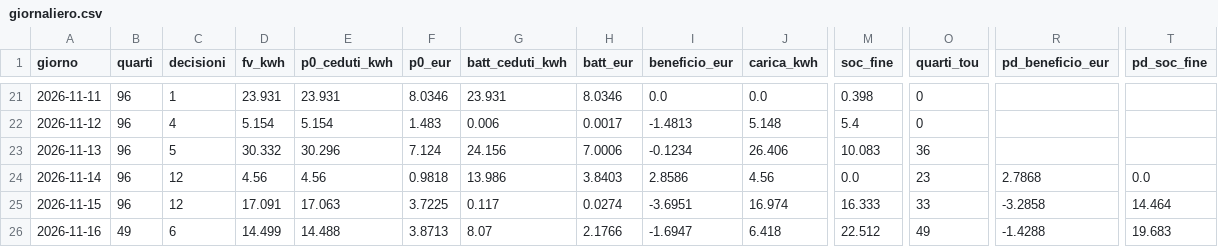
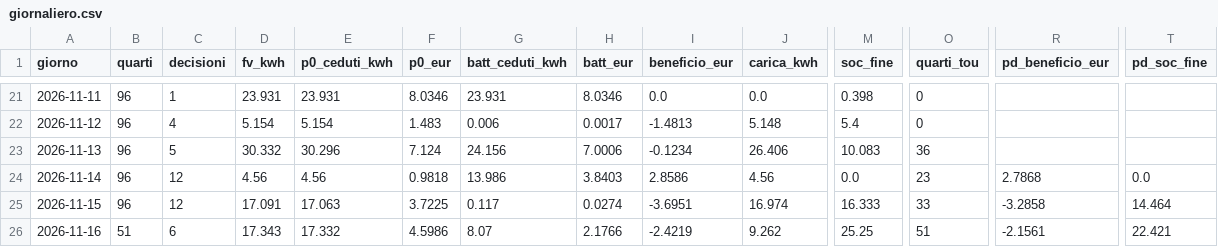
Before and after one commit to paolofontanacn-code/ems-dati, a CSV file: cessione/live/giornaliero.csv, drawn as a sheet; only a part is shown, gaps mark what is left out; the diff names each change by its address in the sheet, - before the commit and + after, or states it on an @@ line.

```diff
--- a/cessione/live/giornaliero.csv
+++ b/cessione/live/giornaliero.csv
-B26 (quarti): 49
+B26 (quarti): 51
-D26 (fv_kwh): 14.499
+D26 (fv_kwh): 17.343
-E26 (p0_ceduti_kwh): 14.488
+E26 (p0_ceduti_kwh): 17.332
-F26 (p0_eur): 3.8713
+F26 (p0_eur): 4.5986
-I26 (beneficio_eur): -1.6947
+I26 (beneficio_eur): -2.4219
-J26 (carica_kwh): 6.418
+J26 (carica_kwh): 9.262
-M26 (soc_fine): 22.512
+M26 (soc_fine): 25.25
-O26 (quarti_tou): 49
+O26 (quarti_tou): 51
-R26 (pd_beneficio_eur): -1.4288
+R26 (pd_beneficio_eur): -2.1561
-T26 (pd_soc_fine): 19.683
+T26 (pd_soc_fine): 22.421
```
Also changed, not shown: pannello/diagnosi_rete.csv, pannello/oggi.csv, 12 other files.
